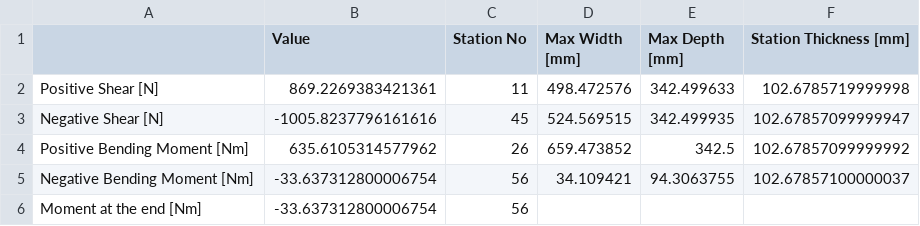
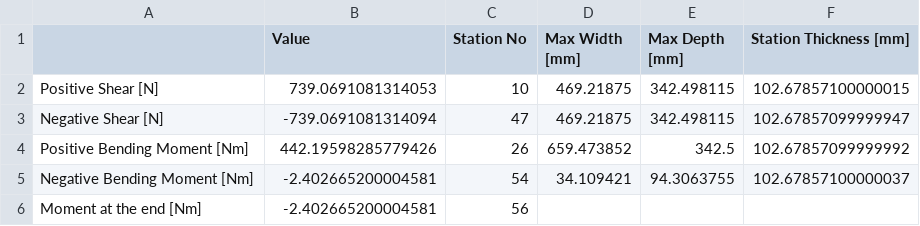
Before and after one commit to UWaterlooConcreteCanoe/Structural_Analysis, a CSV file: Shear_and_Moment_6 Paddlers.csv, drawn as a sheet.

```diff
--- a/Shear_and_Moment_6 Paddlers.csv
+++ b/Shear_and_Moment_6 Paddlers.csv
@@ -1,6 +1,6 @@
 ,Value,Station No,Max Width [mm],Max Depth [mm],Station Thickness [mm]
-Positive Shear [N],869.2269383421361,11,498.472576,342.499633,102.6785719999998
-Negative Shear [N],-1005.8237796161616,45,524.569515,342.499935,102.67857099999947
-Positive Bending Moment [Nm],635.6105314577962,26,659.473852,342.5,102.67857099999992
-Negative Bending Moment [Nm],-33.637312800006754,56,34.109421,94.3063755,102.67857100000037
-Moment at the end [Nm],-33.637312800006754,56,,,
+Positive Shear [N],739.0691081314053,10,469.21875,342.498115,102.67857100000015
+Negative Shear [N],-739.0691081314094,47,469.21875,342.498115,102.67857099999947
+Positive Bending Moment [Nm],442.19598285779426,26,659.473852,342.5,102.67857099999992
+Negative Bending Moment [Nm],-2.402665200004581,54,34.109421,94.3063755,102.67857100000037
+Moment at the end [Nm],-2.402665200004581,56,,,
```
Also changed, not shown: Length_vs_Moment_6 Paddler.csv, Shear_and_Moment_3 Paddlers.csv, 9 other files.
